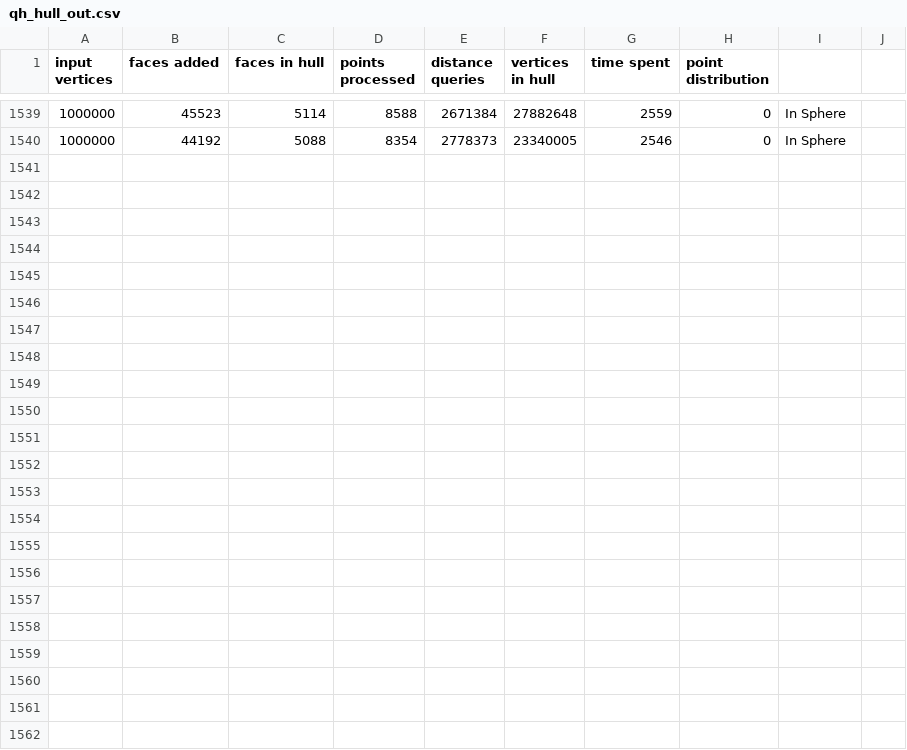
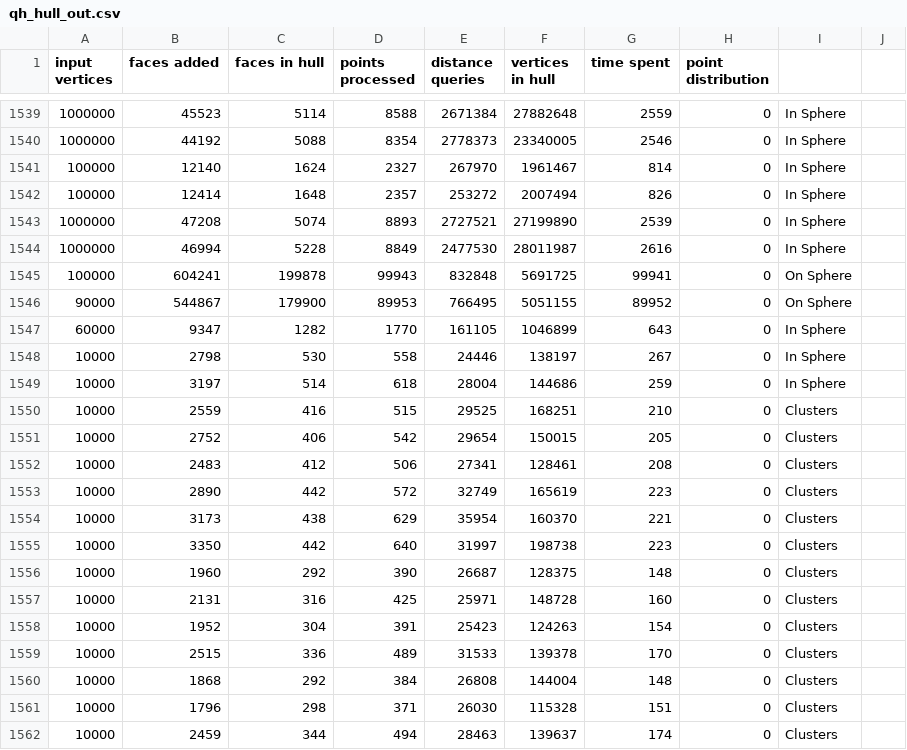
Before and after one commit to Drainyard/Thesis-Convex, a CSV file: build/qh_hull_out.csv, drawn as a sheet; only a part is shown, gaps mark what is left out; the diff names each change by its address in the sheet, - before the commit and + after, or states it on an @@ line.

```diff
--- a/build/qh_hull_out.csv
+++ b/build/qh_hull_out.csv
+row 1541: 100000 | 12140 | 1624 | 2327 | 267970 | 1961467 | 814 | 0 | In Sphere
+row 1542: 100000 | 12414 | 1648 | 2357 | 253272 | 2007494 | 826 | 0 | In Sphere
+row 1543: 1000000 | 47208 | 5074 | 8893 | 2727521 | 27199890 | 2539 | 0 | In Sphere
+row 1544: 1000000 | 46994 | 5228 | 8849 | 2477530 | 28011987 | 2616 | 0 | In Sphere
+row 1545: 100000 | 604241 | 199878 | 99943 | 832848 | 5691725 | 99941 | 0 | On Sphere
+row 1546: 90000 | 544867 | 179900 | 89953 | 766495 | 5051155 | 89952 | 0 | On Sphere
+row 1547: 60000 | 9347 | 1282 | 1770 | 161105 | 1046899 | 643 | 0 | In Sphere
+row 1548: 10000 | 2798 | 530 | 558 | 24446 | 138197 | 267 | 0 | In Sphere
+row 1549: 10000 | 3197 | 514 | 618 | 28004 | 144686 | 259 | 0 | In Sphere
+row 1550: 10000 | 2559 | 416 | 515 | 29525 | 168251 | 210 | 0 | Clusters
+row 1551: 10000 | 2752 | 406 | 542 | 29654 | 150015 | 205 | 0 | Clusters
+row 1552: 10000 | 2483 | 412 | 506 | 27341 | 128461 | 208 | 0 | Clusters
+row 1553: 10000 | 2890 | 442 | 572 | 32749 | 165619 | 223 | 0 | Clusters
+row 1554: 10000 | 3173 | 438 | 629 | 35954 | 160370 | 221 | 0 | Clusters
+row 1555: 10000 | 3350 | 442 | 640 | 31997 | 198738 | 223 | 0 | Clusters
+row 1556: 10000 | 1960 | 292 | 390 | 26687 | 128375 | 148 | 0 | Clusters
+row 1557: 10000 | 2131 | 316 | 425 | 25971 | 148728 | 160 | 0 | Clusters
+row 1558: 10000 | 1952 | 304 | 391 | 25423 | 124263 | 154 | 0 | Clusters
+row 1559: 10000 | 2515 | 336 | 489 | 31533 | 139378 | 170 | 0 | Clusters
+row 1560: 10000 | 1868 | 292 | 384 | 26808 | 144004 | 148 | 0 | Clusters
+row 1561: 10000 | 1796 | 298 | 371 | 26030 | 115328 | 151 | 0 | Clusters
+row 1562: 10000 | 2459 | 344 | 494 | 28463 | 139637 | 174 | 0 | Clusters
```
Also changed, not shown: 44 other files.
